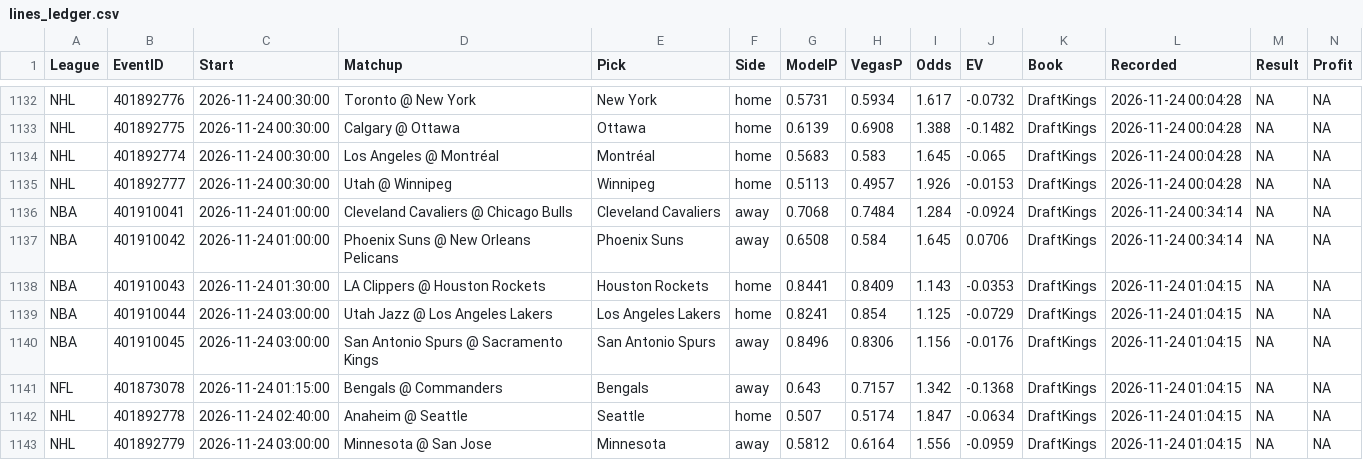
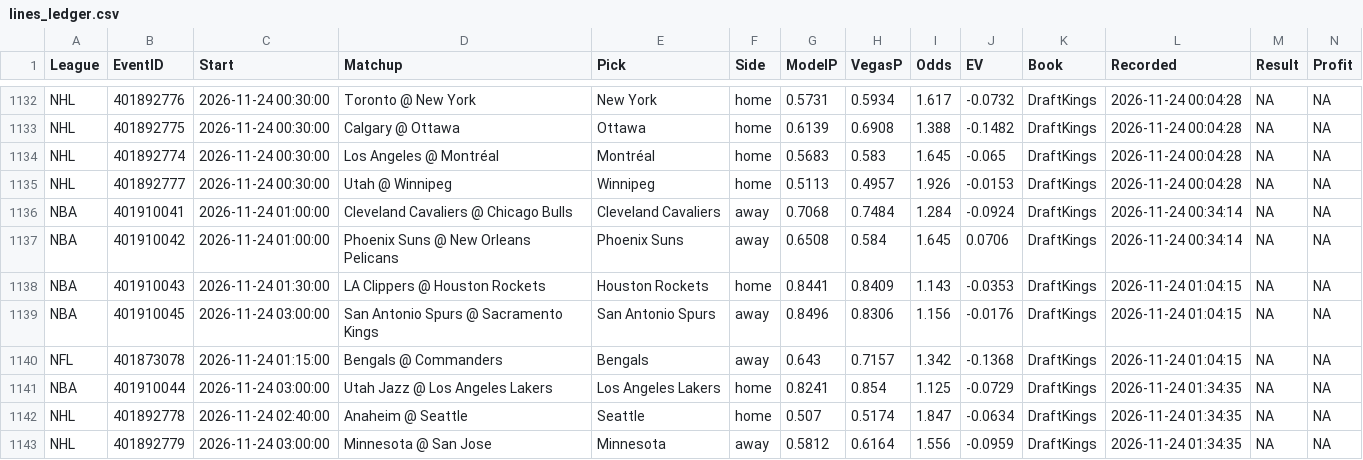
Before and after one commit to MDAnalytics-Sent/projections, a CSV file: lines_ledger.csv, drawn as a sheet; only a part is shown, gaps mark what is left out.

```diff
--- a/lines_ledger.csv
+++ b/lines_ledger.csv
@@ -1138,6 +1138,6 @@
 "NBA","401910043","2026-11-24 01:30:00","LA Clippers @ Houston Rockets","Houston Rockets","home",0.8441,0.8409,1.143,-0.0353,"DraftKings","2026-11-24 01:04:15",NA,NA
-"NBA","401910044","2026-11-24 03:00:00","Utah Jazz @ Los Angeles Lakers","Los Angeles Lakers","home",0.8241,0.854,1.125,-0.0729,"DraftKings","2026-11-24 01:04:15",NA,NA
 "NBA","401910045","2026-11-24 03:00:00","San Antonio Spurs @ Sacramento Kings","San Antonio Spurs","away",0.8496,0.8306,1.156,-0.0176,"DraftKings","2026-11-24 01:04:15",NA,NA
 "NFL","401873078","2026-11-24 01:15:00","Bengals @ Commanders","Bengals","away",0.643,0.7157,1.342,-0.1368,"DraftKings","2026-11-24 01:04:15",NA,NA
-"NHL","401892778","2026-11-24 02:40:00","Anaheim @ Seattle","Seattle","home",0.507,0.5174,1.847,-0.0634,"DraftKings","2026-11-24 01:04:15",NA,NA
-"NHL","401892779","2026-11-24 03:00:00","Minnesota @ San Jose","Minnesota","away",0.5812,0.6164,1.556,-0.0959,"DraftKings","2026-11-24 01:04:15",NA,NA
+"NBA","401910044","2026-11-24 03:00:00","Utah Jazz @ Los Angeles Lakers","Los Angeles Lakers","home",0.8241,0.854,1.125,-0.0729,"DraftKings","2026-11-24 01:34:35",NA,NA
+"NHL","401892778","2026-11-24 02:40:00","Anaheim @ Seattle","Seattle","home",0.507,0.5174,1.847,-0.0634,"DraftKings","2026-11-24 01:34:35",NA,NA
+"NHL","401892779","2026-11-24 03:00:00","Minnesota @ San Jose","Minnesota","away",0.5812,0.6164,1.556,-0.0959,"DraftKings","2026-11-24 01:34:35",NA,NA
```
Also changed, not shown: 8 other files.
